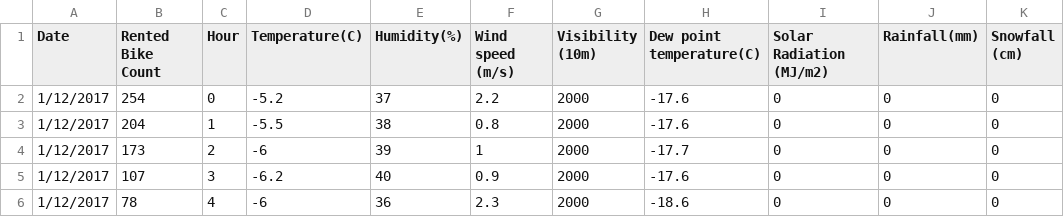
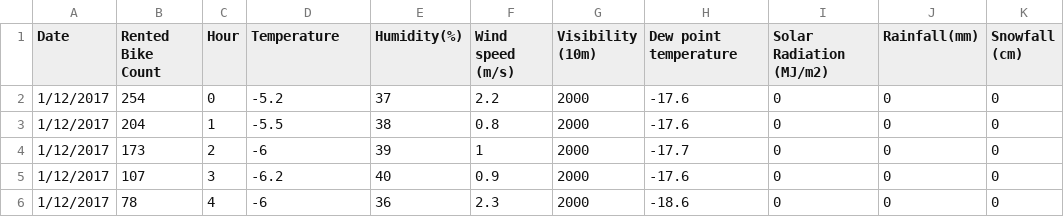
Before and after one commit to q-x-yang/Datasets, a CSV file: SeoulBikeData.csv, drawn as a sheet; only a part is shown; the diff names each change by its address in the sheet, - before the commit and + after, or states it on an @@ line.

Commit message:
Update SeoulBikeData.csv

```diff
--- a/SeoulBikeData.csv
+++ b/SeoulBikeData.csv
-D1: Temperature(C)
+D1: Temperature
-H1: Dew point temperature(C)
+H1: Dew point temperature
```
